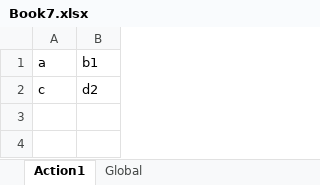
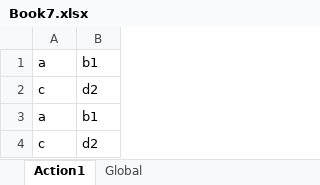
Before and after one commit to nissimshitrit/UftTests, an Excel workbook: DataTables/Book7.xlsx, sheet Action1, drawn as a sheet; values as stored, in another font and other column widths than the file's, no borders; the diff names each change by its address in the sheet, - before the commit and + after, or states it on an @@ line.

Commit message:
user story #2390

```diff
--- a/DataTables/Book7.xlsx (sheet Action1)
+++ b/DataTables/Book7.xlsx (sheet Action1)
+row 3: a | b1
+row 4: c | d2
```
